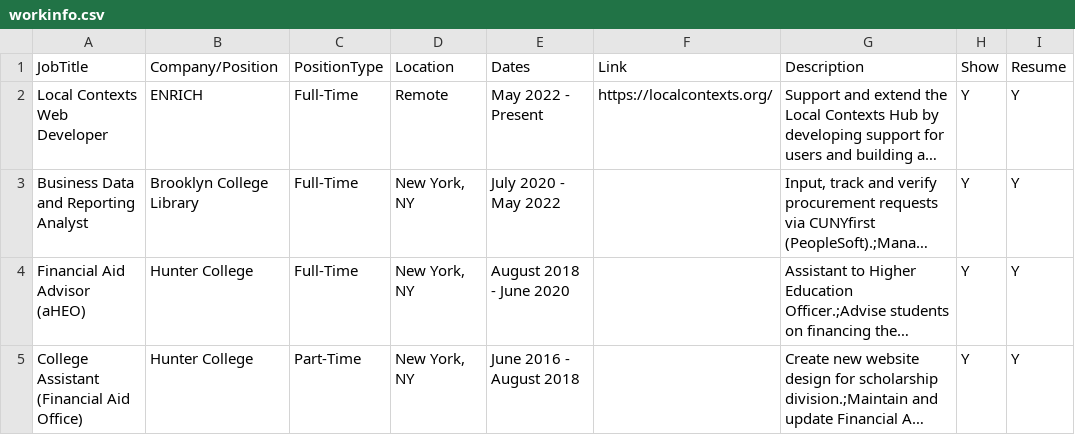
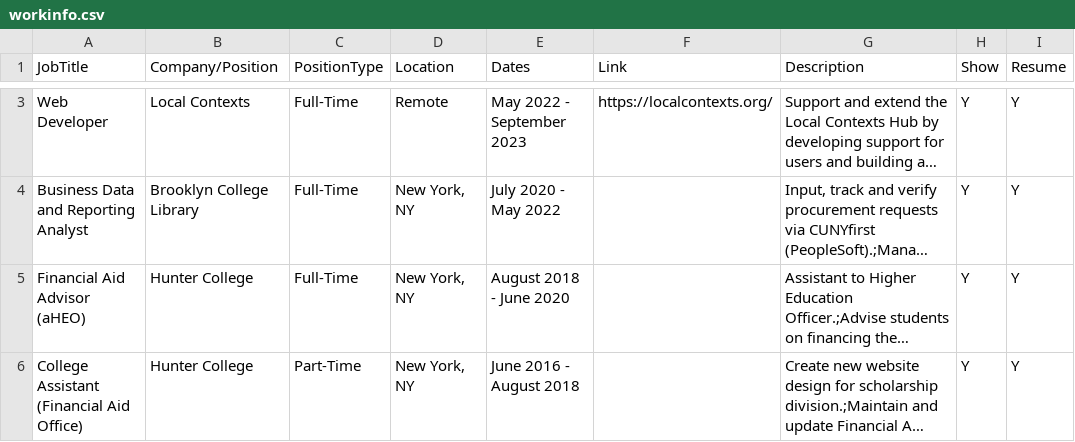
Before and after one commit to arojas1/arojas1.github.io, a CSV file: data/workinfo.csv, drawn as a sheet; only a part is shown, gaps mark what is left out; long unchanged cells end in …; addresses are those after the commit; the diff covers the shown part only; the diff names each change by its address in the sheet, - before the commit and + after, or states it on an @@ line.

Commit message:
Updated skills and job description

```diff
--- a/data/workinfo.csv
+++ b/data/workinfo.csv
-A3 (JobTitle): Local Contexts Web Developer
+A3 (JobTitle): Web Developer
-B3 (Company/Position): ENRICH
+B3 (Company/Position): Local Contexts
-E3 (Dates): May 2022 - Present
+E3 (Dates): May 2022 - September 2023
```
Also changed, not shown: 1 added row elsewhere in this file, data/skillsinfo.csv.
